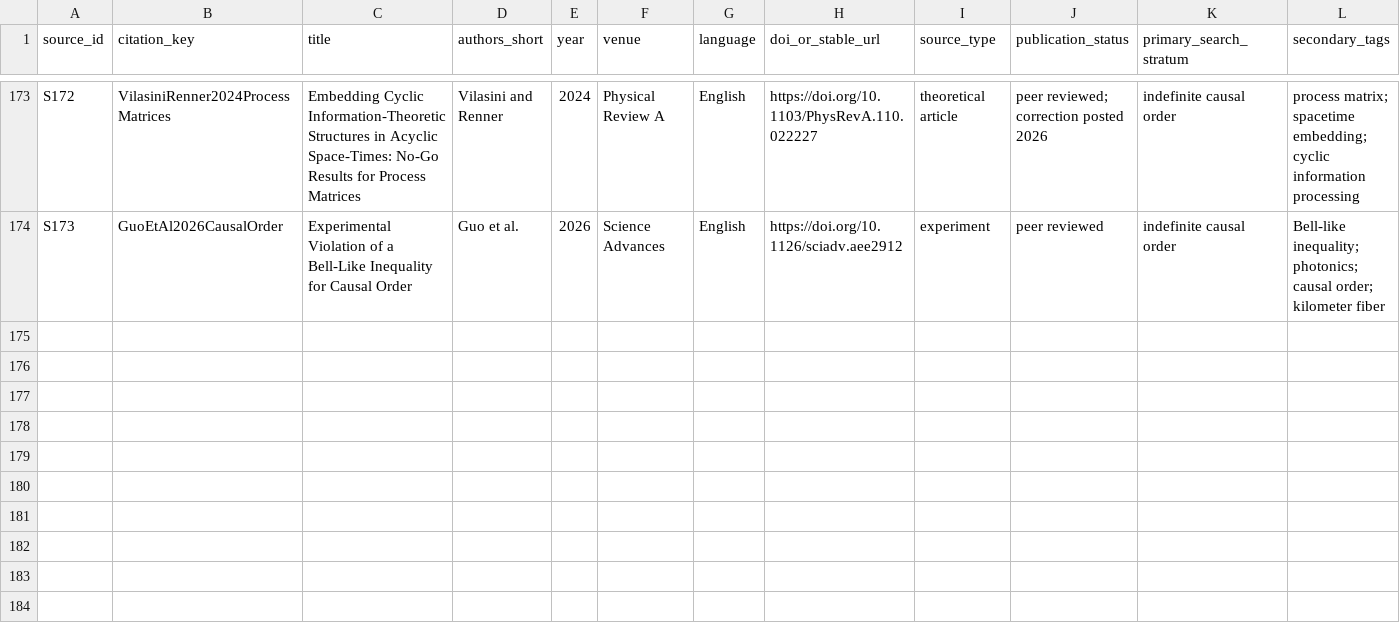
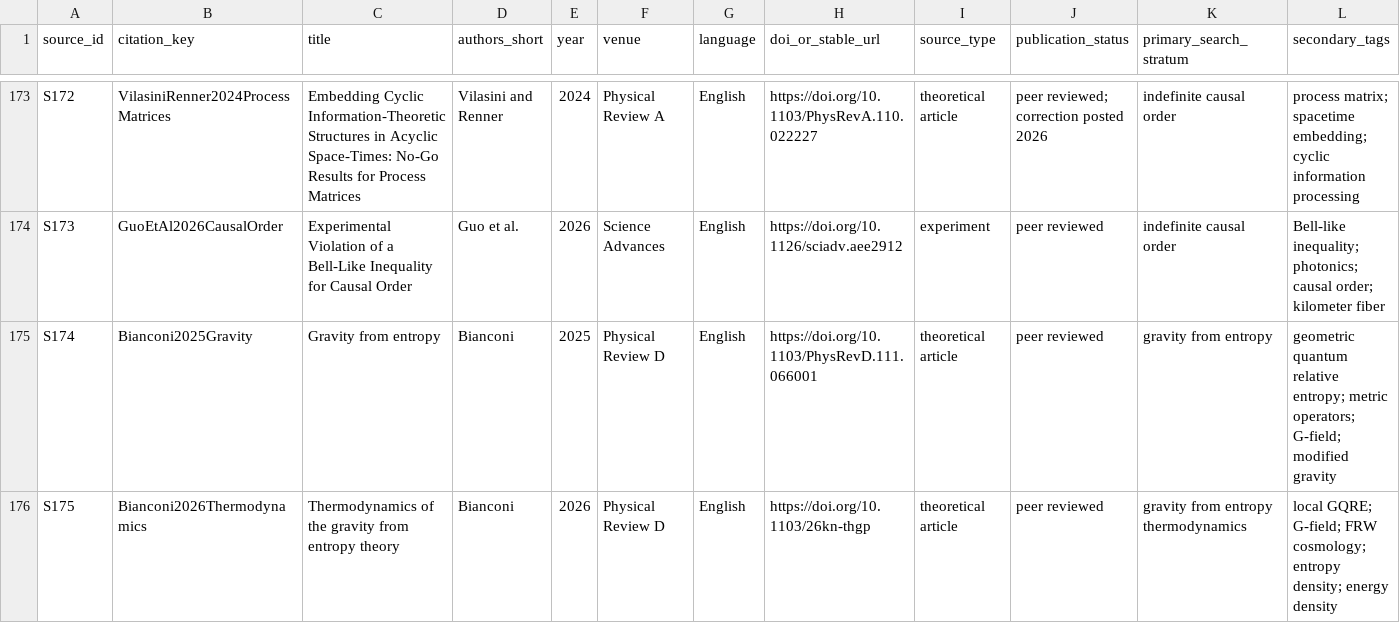
Before and after one commit to fmertz55/ICP, a CSV file: library/source_index.csv, drawn as a sheet; only a part is shown, gaps mark what is left out; rows hold the shown columns only; the diff names each change by its address in the sheet, - before the commit and + after, or states it on an @@ line.

```diff
--- a/library/source_index.csv
+++ b/library/source_index.csv
+row 175: S174 | Bianconi2025Gravity | Gravity from entropy | Bianconi | 2025 | Physical Review D | English | https://doi.org/10.1103/PhysRevD.111.066001 | theoretical article | peer reviewed | gravity from entropy | geometric quantum relative entropy; metric operators; G-field; modified gravity
+row 176: S175 | Bianconi2026Thermodynamics | Thermodynamics of the gravity from entropy theory | Bianconi | 2026 | Physical Review D | English | https://doi.org/10.1103/26kn-thgp | theoretical article | peer reviewed | gravity from entropy thermodynamics | local GQRE; G-field; FRW cosmology; entropy density; energy density
```
Also changed, not shown: analysis/competing_explanations.csv, analysis/falsification_criteria.csv, 21 other files.
